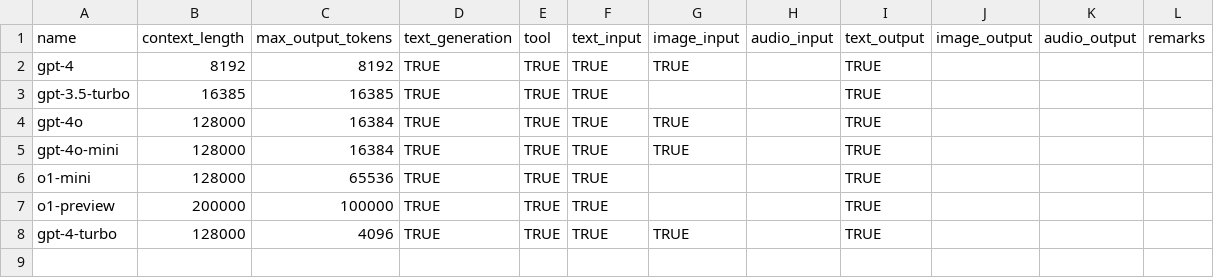
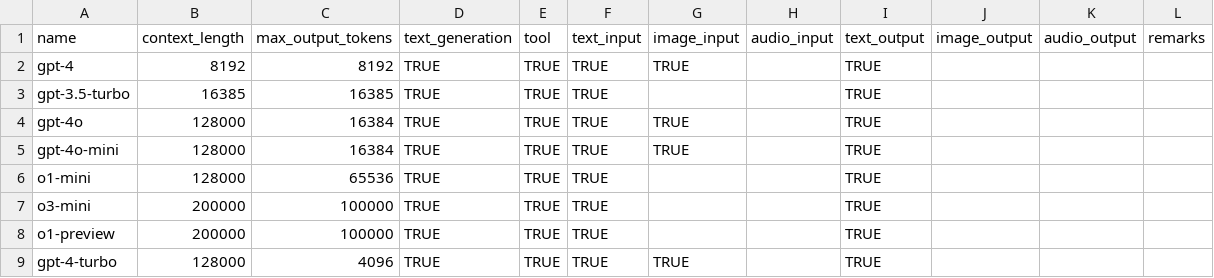
Before and after one commit to JonahWhaler/tlgbot_llm-agent-toolkit, a CSV file: config/openai.csv, drawn as a sheet; the diff names each change by its address in the sheet, - before the commit and + after, or states it on an @@ line.

```diff
--- a/config/openai.csv
+++ b/config/openai.csv
+row 7: o3-mini | 200000 | 100000 | TRUE | TRUE | TRUE |  |  | TRUE
```
Also changed, not shown: config/gemini.csv.
